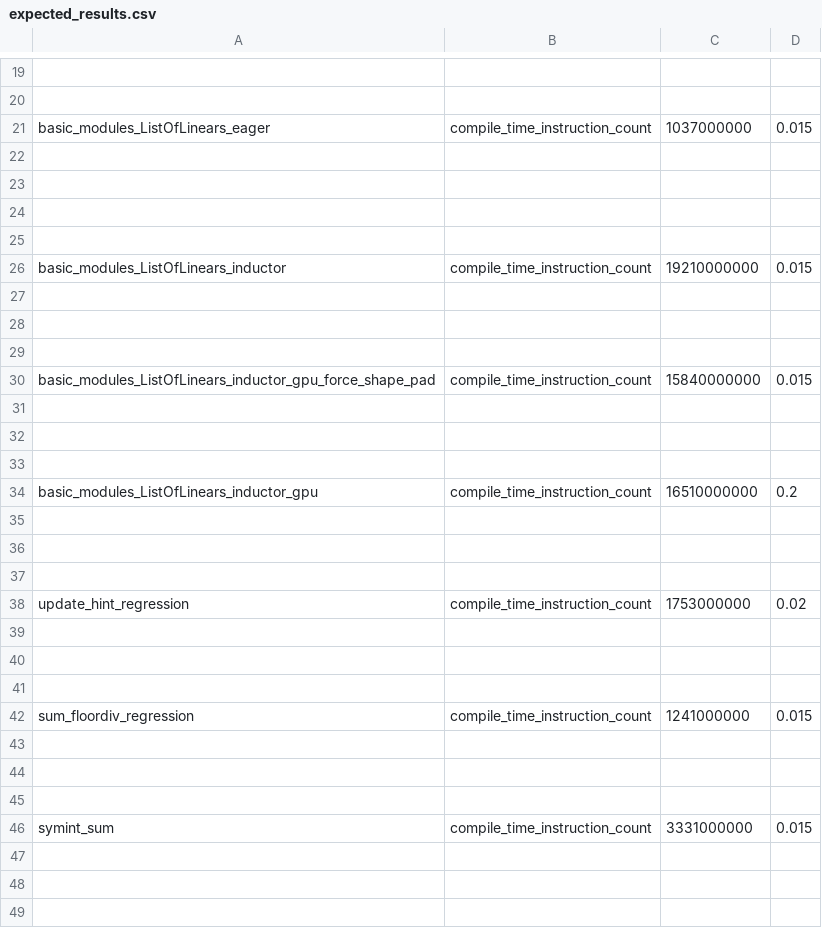
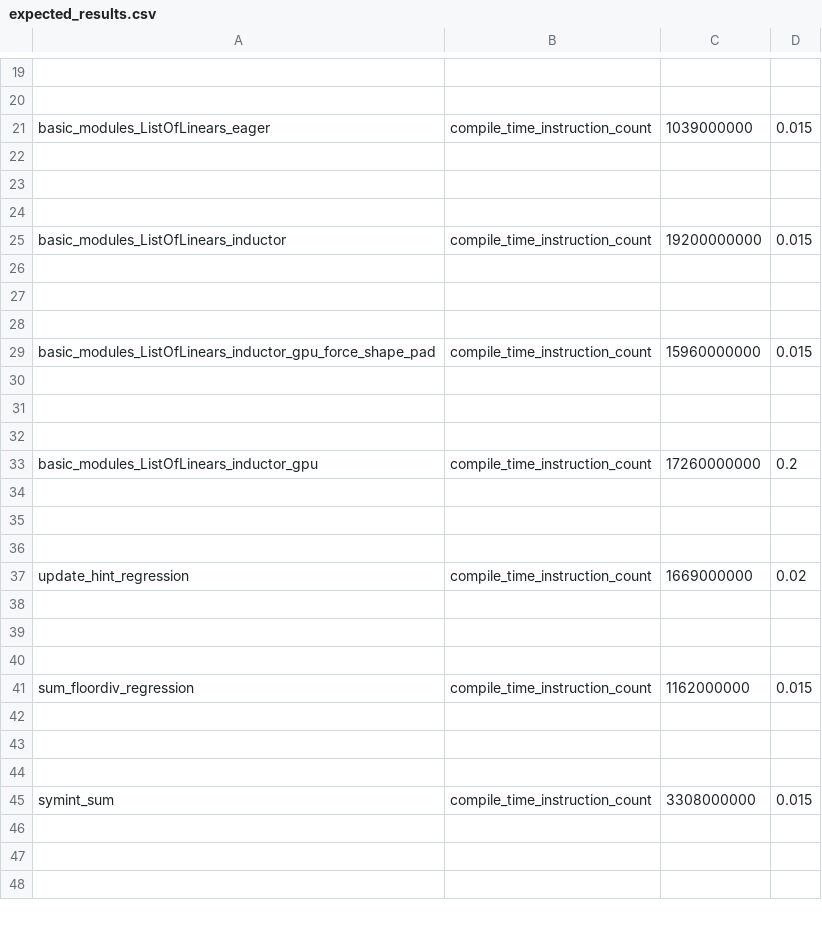
Before and after one commit to kavlal6/pytorch, a CSV file: benchmarks/dynamo/pr_time_benchmarks/expected_results.csv, drawn as a sheet; only a part is shown, gaps mark what is left out; removed rows and columns are numbered as before the commit, all else as after; the diff covers the shown part only; the diff names each change by its address in the sheet, - before the commit and + after, or states it on an @@ line.

Commit message:
Use has_free_unbacked_symbols instead of bool(free_unbacked_symbols) (#140027)
with 20K features saves 20 seconds.
257.021589517593-> 237.8304626941681
buck2 run @fbcode//mode/opt fbcode//torchrec/distributed/tests:pt2_compile_benchmark -- --num-features=2000

Pull Request resolved: https://github.com/pytorch/pytorch/pull/140027
Approved by: https://github.com/ezyang

```diff
--- a/benchmarks/dynamo/pr_time_benchmarks/expected_results.csv
+++ b/benchmarks/dynamo/pr_time_benchmarks/expected_results.csv
-C21: 1037000000
+C21: 1039000000
-row 25: (empty)
-C25: 19210000000
+C25: 19200000000
-C29: 15840000000
+C29: 15960000000
-C33: 16510000000
+C33: 17260000000
-C37: 1753000000
+C37: 1669000000
-C41: 1241000000
+C41: 1162000000
-C45: 3331000000
+C45: 3308000000
```
Also changed, not shown: 8 edited cells elsewhere in this file, 3 other files.
